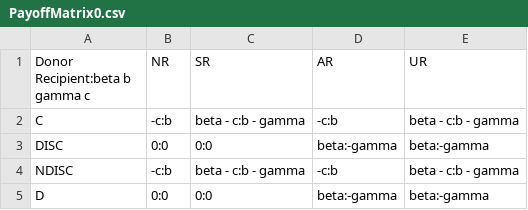
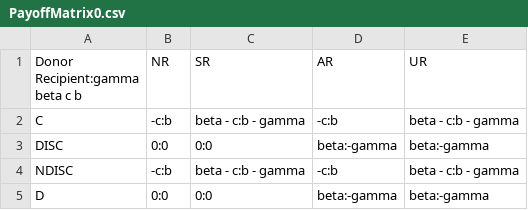
Before and after one commit to ShiWenber/reputation_effects, a CSV file: payoffMatrix/PayoffMatrix0.csv, drawn as a sheet.

Commit message:
feat(): update the function of output the markdown with LaTeX for payoff matrix under different social norm

```diff
--- a/payoffMatrix/PayoffMatrix0.csv
+++ b/payoffMatrix/PayoffMatrix0.csv
@@ -1,2 +1,2 @@
-Donor Recipient:beta b gamma c,NR,SR,AR,UR
+Donor Recipient:gamma beta c b,NR,SR,AR,UR
 C,-c:b,beta - c:b - gamma,-c:b,beta - c:b - gamma
```
Also changed, not shown: payoffMatrix/PayoffMatrix1.csv, payoffMatrix/PayoffMatrix10.csv, 16 other files.
